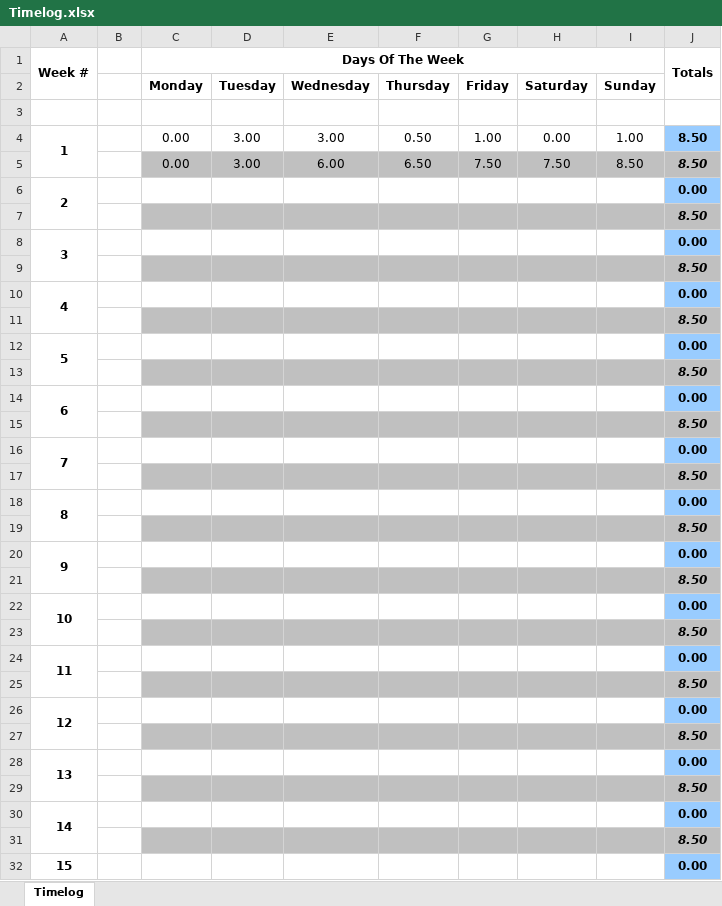
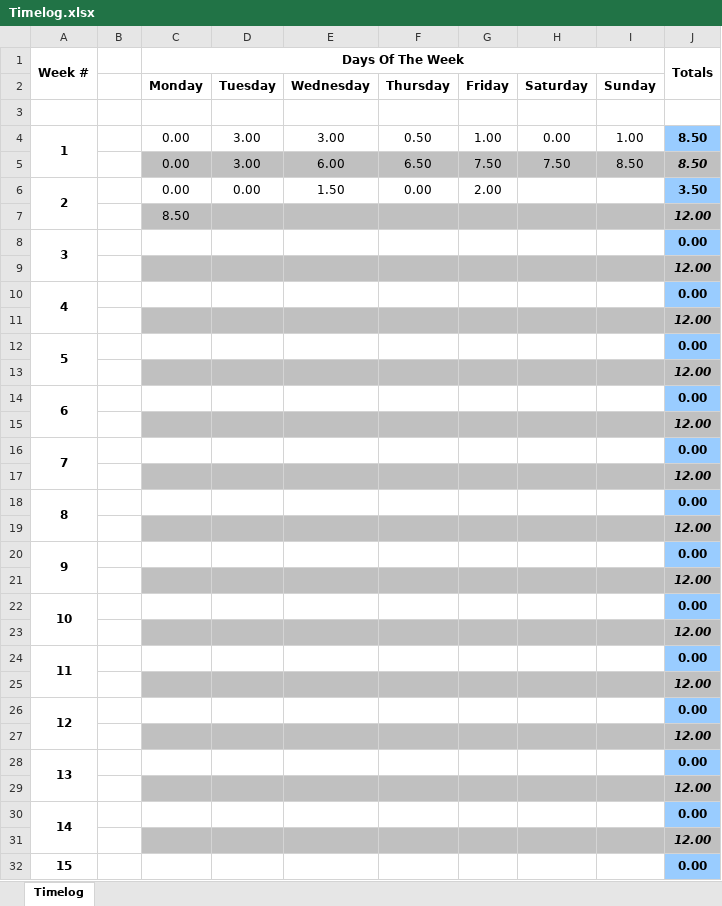
Before and after one commit to TourneyMan/Modula-2-Compiler, an Excel workbook: Timelog.xlsx, sheet Timelog, drawn as a sheet; only a part is shown; values as stored, in another font and other column widths than the file's, no borders; removed rows and columns are numbered as before the commit, all else as after; the diff covers the shown part only; the diff names each change by its address in the sheet, - before the commit and + after, or states it on an @@ line.

```diff
--- a/Timelog.xlsx (sheet Timelog)
+++ b/Timelog.xlsx (sheet Timelog)
-row 6: 2 |  |  |  |  |  |  |  |  | 0.00
-row 7:  |  |  |  |  |  |  |  |  | 8.50
+row 6: 2 |  | 0.00 | 0.00 | 1.50 | 0.00 | 2.00 |  |  | 3.50
+row 7:  |  | 8.50 |  |  |  |  |  |  | 12.00
-J9 (Totals): 8.50
+J9 (Totals): 12.00
-J11 (Totals): 8.50
+J11 (Totals): 12.00
-J13 (Totals): 8.50
+J13 (Totals): 12.00
-J15 (Totals): 8.50
+J15 (Totals): 12.00
-J17 (Totals): 8.50
+J17 (Totals): 12.00
-J19 (Totals): 8.50
+J19 (Totals): 12.00
-J21 (Totals): 8.50
+J21 (Totals): 12.00
-J23 (Totals): 8.50
+J23 (Totals): 12.00
-J25 (Totals): 8.50
+J25 (Totals): 12.00
-J27 (Totals): 8.50
+J27 (Totals): 12.00
-J29 (Totals): 8.50
+J29 (Totals): 12.00
-J31 (Totals): 8.50
+J31 (Totals): 12.00
```
Also changed, not shown: 2 edited cells elsewhere in this sheet, 13 other files.
